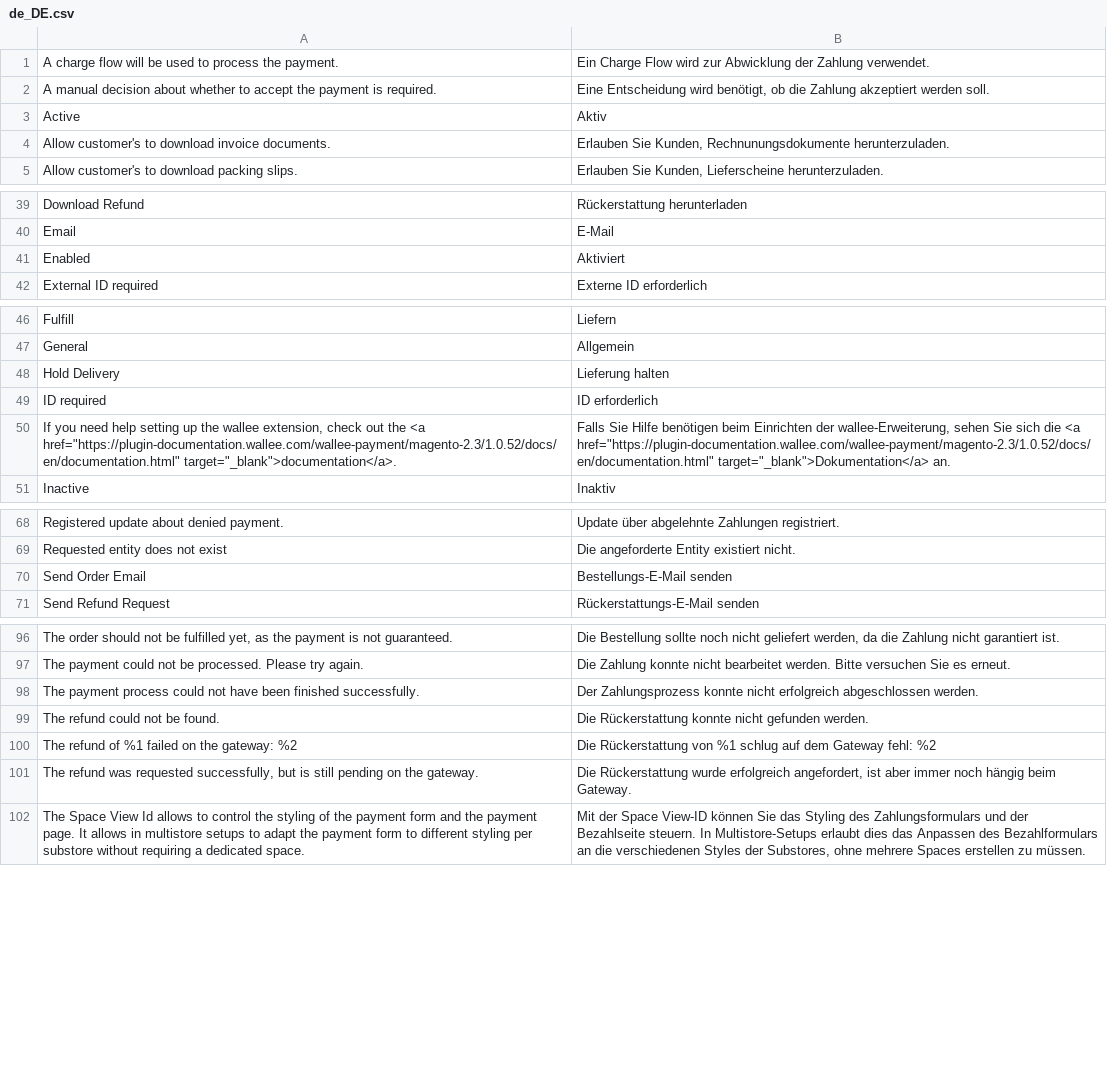
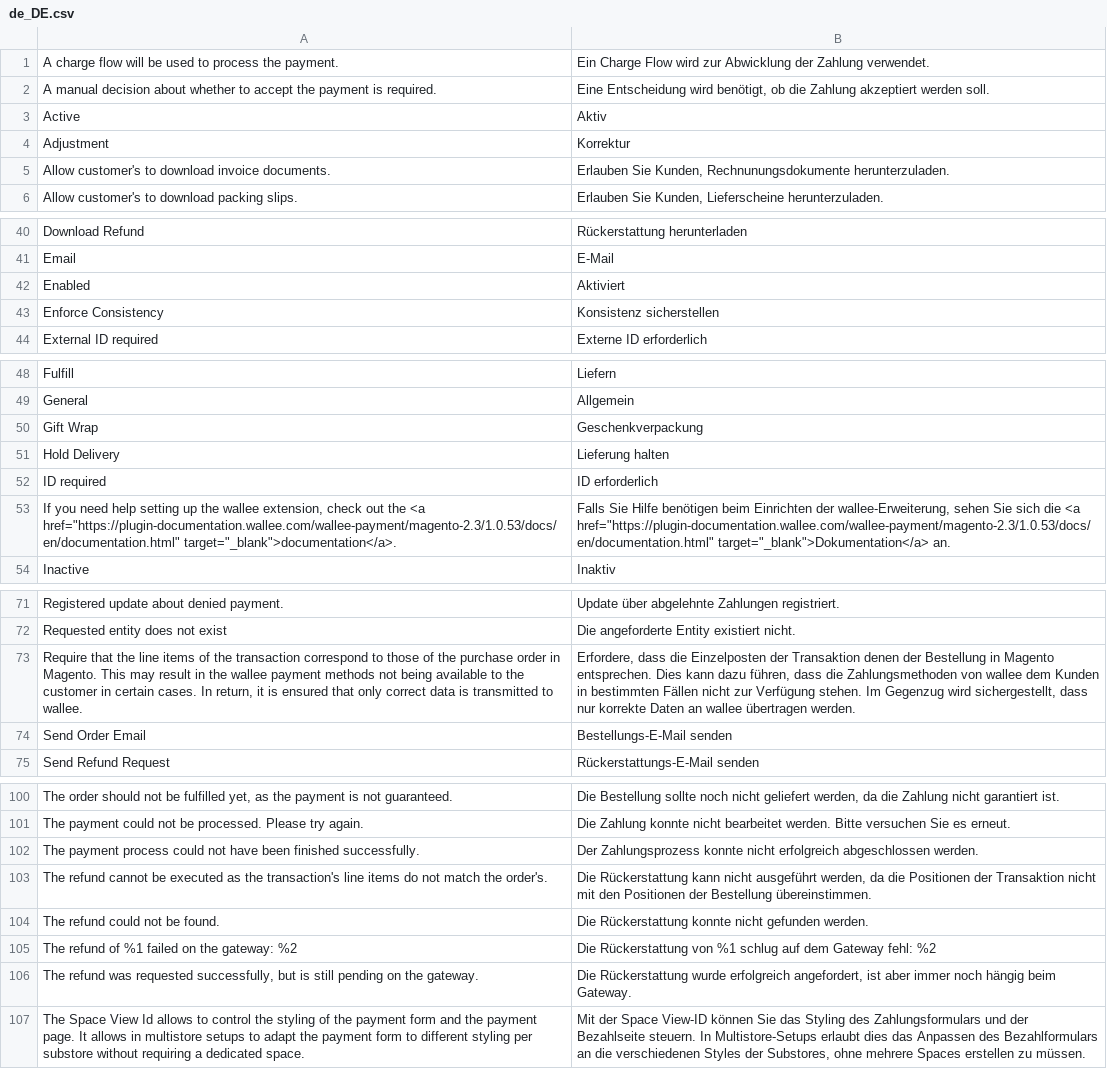
Before and after one commit to wallee-payment/magento-2, a CSV file: i18n/de_DE.csv, drawn as a sheet; only a part is shown, gaps mark what is left out; the diff covers the shown part only.

```diff
--- a/i18n/de_DE.csv
+++ b/i18n/de_DE.csv
@@ -3,2 +3,3 @@
 "Active","Aktiv"
+"Adjustment","Korrektur"
 "Allow customer's to download invoice documents.","Erlauben Sie Kunden, Rechnunungsdokumente herunterzuladen."
@@ -41,2 +42,3 @@
 "Enabled","Aktiviert"
+"Enforce Consistency","Konsistenz sicherstellen"
 "External ID required","Externe ID erforderlich"
@@ -47,5 +49,6 @@
 "General","Allgemein"
+"Gift Wrap","Geschenkverpackung"
 "Hold Delivery","Lieferung halten"
 "ID required","ID erforderlich"
-"If you need help setting up the wallee extension, check out the <a href=""https://plugin-documentation.wallee.com/wallee-payment/magento-2.3/1.0.52/docs/en/documentation.html"" target=""_blank"">documentation</a>.","Falls Sie Hilfe benötigen beim Einrichten der wallee-Erweiterung, sehen Sie sich die <a href=""https://plugin-documentation.wallee.com/wallee-payment/magento-2.3/1.0.52/docs/en/documentation.html"" target=""_blank"">Dokumentation</a> an."
+"If you need help setting up the wallee extension, check out the <a href=""https://plugin-documentation.wallee.com/wallee-payment/magento-2.3/1.0.53/docs/en/documentation.html"" target=""_blank"">documentation</a>.","Falls Sie Hilfe benötigen beim Einrichten der wallee-Erweiterung, sehen Sie sich die <a href=""https://plugin-documentation.wallee.com/wallee-payment/magento-2.3/1.0.53/docs/en/documentation.html"" target=""_blank"">Dokumentation</a> an."
 "Inactive","Inaktiv"
@@ -69,2 +72,3 @@
 "Requested entity does not exist","Die angeforderte Entity existiert nicht."
+"Require that the line items of the transaction correspond to those of the purchase order in Magento. This may result in the wallee payment methods not being available to the customer in certain cases. In return, it is ensured that only correct data is transmitted to wallee.","Erfordere, dass die Einzelposten der Transaktion denen der Bestellung in Magento entsprechen. Dies kann dazu führen, dass die Zahlungsmethoden von wallee dem Kunden in bestimmten Fällen nicht zur Verfügung stehen. Im Gegenzug wird sichergestellt, dass nur korrekte Daten an wallee übertragen werden."
 "Send Order Email","Bestellungs-E-Mail senden"
@@ -98,2 +102,3 @@
 "The payment process could not have been finished successfully.","Der Zahlungsprozess konnte nicht erfolgreich abgeschlossen werden."
+"The refund cannot be executed as the transaction's line items do not match the order's.","Die Rückerstattung kann nicht ausgeführt werden, da die Positionen der Transaktion nicht mit den Positionen der Bestellung übereinstimmen."
 "The refund could not be found.","Die Rückerstattung konnte nicht gefunden werden."
```
Also changed, not shown: 1 added row and 2 moved rows elsewhere in this file, i18n/en_US.csv, 31 other files.
